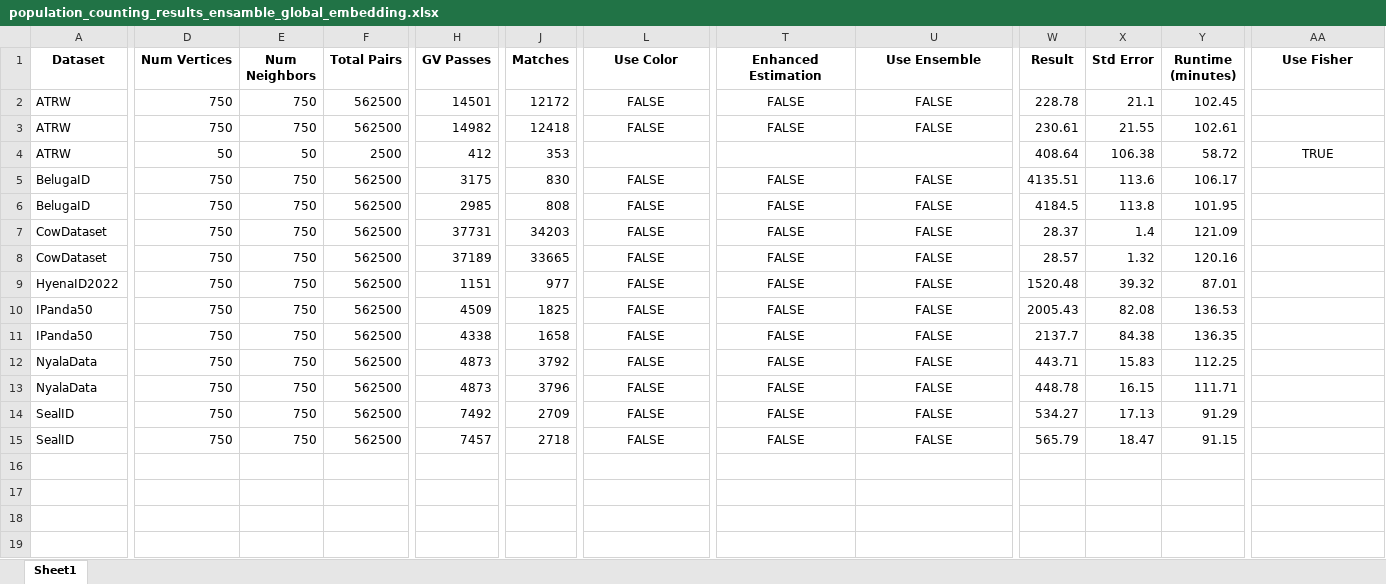
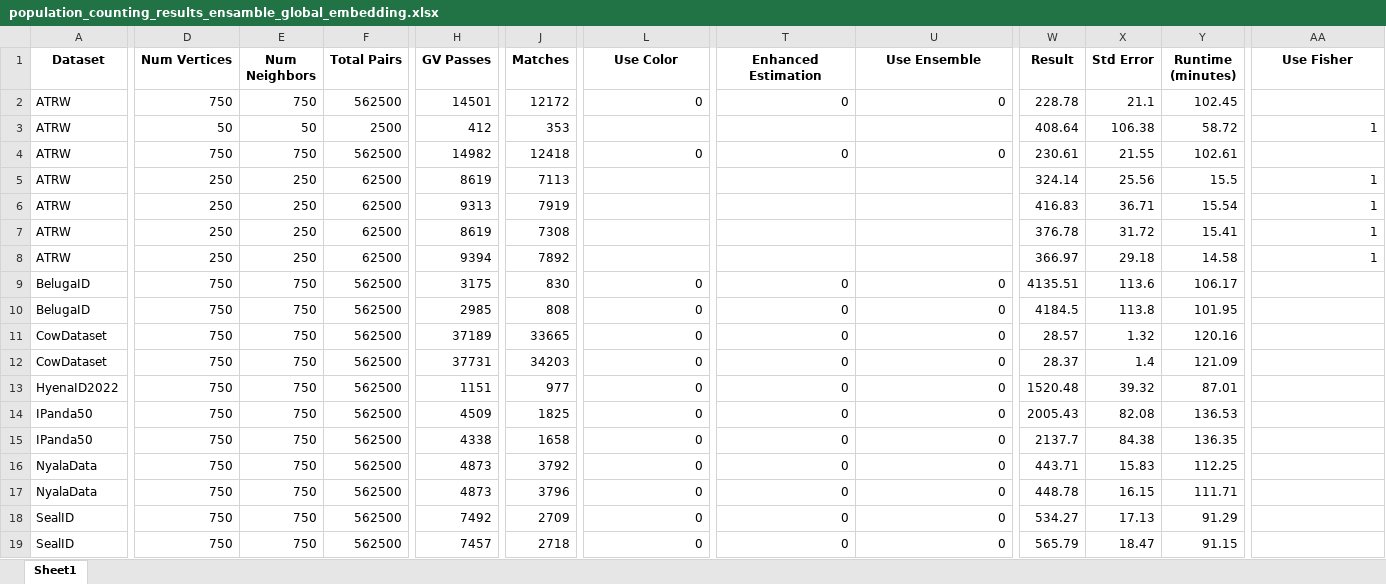
Before and after one commit to matejmaricIA/Animal-Re-Identification---MSc-Project, an Excel workbook: evaluations/count/population_counting_results_ensamble_global_embedding.xlsx, sheet Sheet1, drawn as a sheet; only a part is shown, gaps mark what is left out; values as stored, in another font and other column widths than the file's, no borders; addresses are those after the commit; rows hold the shown columns only; the diff covers the shown part only; the diff names each change by its address in the sheet, - before the commit and + after, or states it on an @@ line.

```diff
--- a/evaluations/count/population_counting_results_ensamble_global_embedding.xlsx (sheet Sheet1)
+++ b/evaluations/count/population_counting_results_ensamble_global_embedding.xlsx (sheet Sheet1)
-L2 (Use Color): FALSE
+L2 (Use Color): 0
-L2 alignment: center
+L2 alignment: right
-T2 (Enhanced Estimation): FALSE
+T2 (Enhanced Estimation): 0
-T2:U2 alignment: center
+T2:U2 alignment: right
-U2 (Use Ensemble): FALSE
+U2 (Use Ensemble): 0
+row 3: ATRW | 50 | 50 | 2500 | 412 | 353 |  |  |  | 408.64 | 106.38 | 58.72 | 1
-L4 (Use Color): FALSE
+L4 (Use Color): 0
-L4 alignment: center
+L4 alignment: right
-T4 (Enhanced Estimation): FALSE
+T4 (Enhanced Estimation): 0
-T4:U4 alignment: center
+T4:U4 alignment: right
-U4 (Use Ensemble): FALSE
+U4 (Use Ensemble): 0
+row 5: ATRW | 250 | 250 | 62500 | 8619 | 7113 |  |  |  | 324.14 | 25.56 | 15.5 | 1
-D6 (Num Vertices): 50
+D6 (Num Vertices): 250
-E6 (Num Neighbors): 50
+E6 (Num Neighbors): 250
-F6 (Total Pairs): 2500
+F6 (Total Pairs): 62500
-H6 (GV Passes): 412
+H6 (GV Passes): 9313
-J6 (Matches): 353
+J6 (Matches): 7919
-W6 (Result): 408.64
+W6 (Result): 416.83
-X6 (Std Error): 106.38
+X6 (Std Error): 36.71
-Y6 (Runtime (minutes)): 58.72
+Y6 (Runtime (minutes)): 15.54
-AA6 (Use Fisher): TRUE
+AA6 (Use Fisher): 1
-AA6 alignment: center
+AA6 alignment: right
+row 7: ATRW | 250 | 250 | 62500 | 8619 | 7308 |  |  |  | 376.78 | 31.72 | 15.41 | 1
+row 8: ATRW | 250 | 250 | 62500 | 9394 | 7892 |  |  |  | 366.97 | 29.18 | 14.58 | 1
-L9:L19 (Use Color): FALSE
+L9:L19 (Use Color): 0
-L9:L19 alignment: center
+L9:L19 alignment: right
-T9:T19 (Enhanced Estimation): FALSE
+T9:T19 (Enhanced Estimation): 0
-T9:U19 alignment: center
+T9:U19 alignment: right
-U9:U19 (Use Ensemble): FALSE
+U9:U19 (Use Ensemble): 0
-H11 (GV Passes): 37731
+H11 (GV Passes): 37189
-J11 (Matches): 34203
+J11 (Matches): 33665
-W11 (Result): 28.37
+W11 (Result): 28.57
-X11 (Std Error): 1.4
+X11 (Std Error): 1.32
-Y11 (Runtime (minutes)): 121.09
+Y11 (Runtime (minutes)): 120.16
-H12 (GV Passes): 37189
+H12 (GV Passes): 37731
-J12 (Matches): 33665
+J12 (Matches): 34203
-W12 (Result): 28.57
+W12 (Result): 28.37
-X12 (Std Error): 1.32
+X12 (Std Error): 1.4
-Y12 (Runtime (minutes)): 120.16
+Y12 (Runtime (minutes)): 121.09
```
Also changed, not shown: 1 edited cell elsewhere in this sheet, evaluations/classification/classification_results_grid_search_final_new.xlsx, 24 other files.
